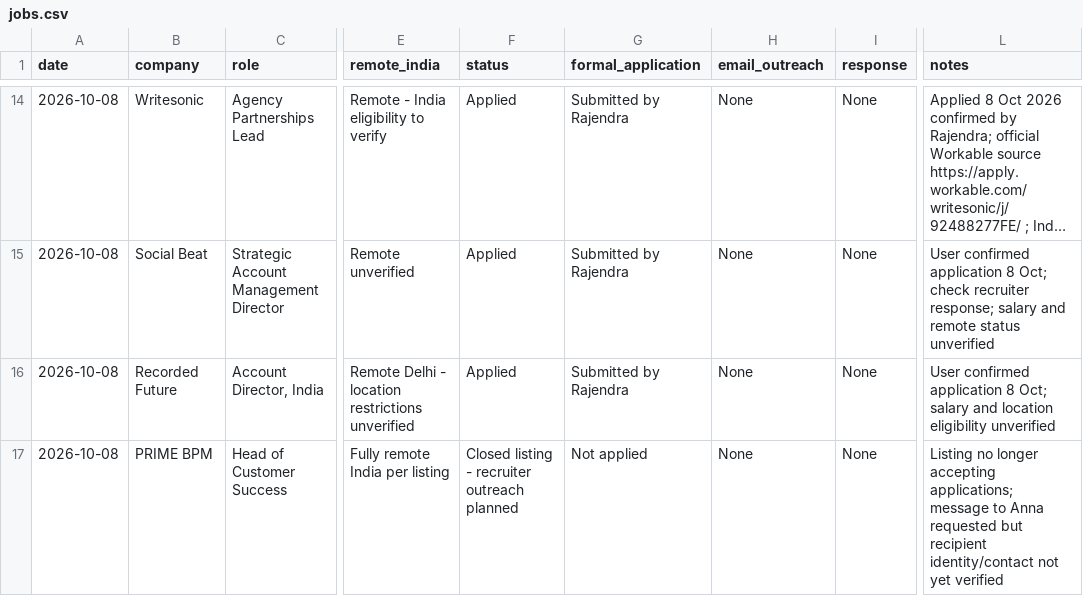
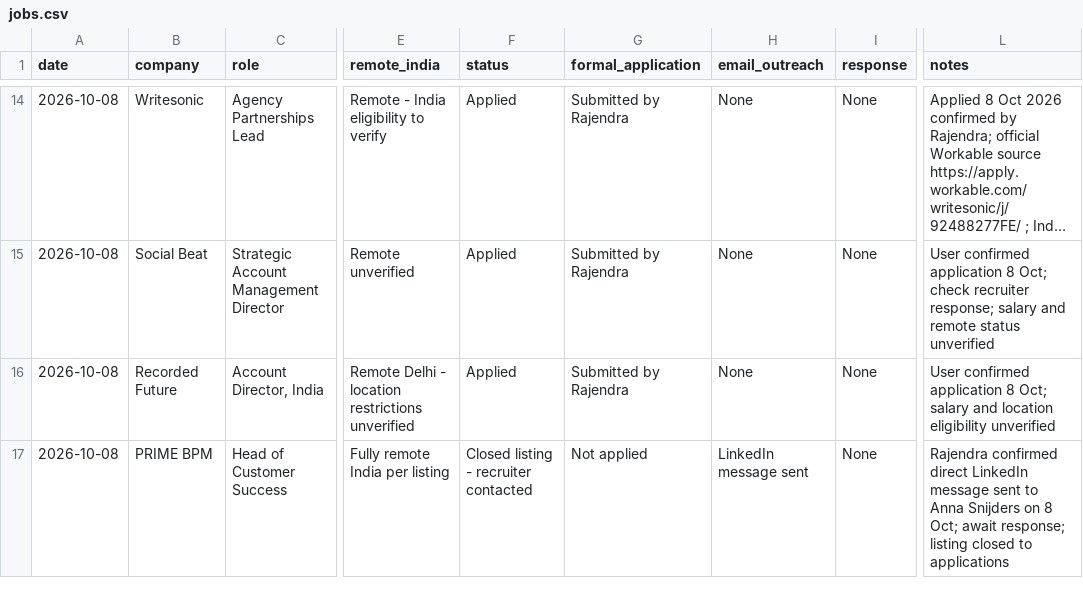
Before and after one commit to rraorajendra-2026/job-search-dashboard, a CSV file: data/jobs.csv, drawn as a sheet; only a part is shown, gaps mark what is left out; long unchanged cells end in …; the diff names each change by its address in the sheet, - before the commit and + after, or states it on an @@ line.

Commit message:
Mark PRIME BPM LinkedIn recruiter outreach completed

```diff
--- a/data/jobs.csv
+++ b/data/jobs.csv
-F17 (status): Closed listing - recruiter outreach planned
+F17 (status): Closed listing - recruiter contacted
-H17 (email_outreach): None
+H17 (email_outreach): LinkedIn message sent
-L17 (notes): Listing no longer accepting applications; message to Anna requested but recipient identity/contact not yet verified
+L17 (notes): Rajendra confirmed direct LinkedIn message sent to Anna Snijders on 8 Oct; await response; listing closed to applications
```
